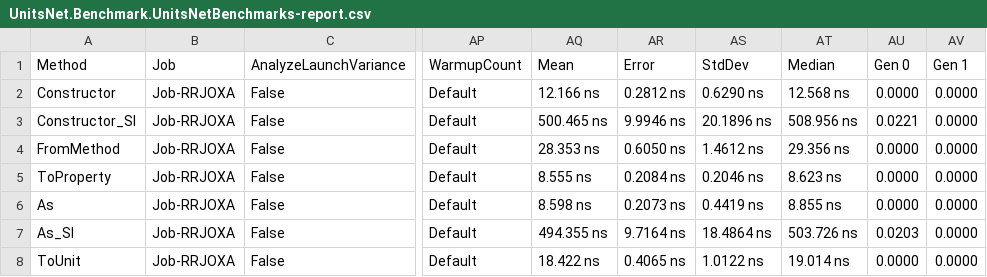
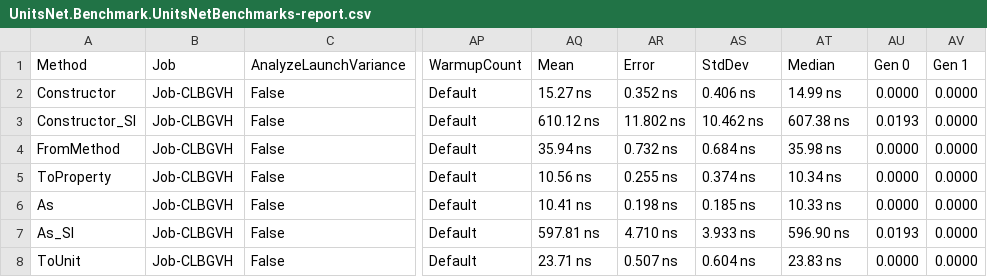
Before and after one commit to lipchev/UnitsNet-Benchmarks, a CSV file: benchmarks/net472/results/UnitsNet.Benchmark.UnitsNetBenchmarks-report.csv, drawn as a sheet; only a part is shown, gaps mark what is left out; the diff covers the shown part only; the diff names each change by its address in the sheet, - before the commit and + after, or states it on an @@ line.

Commit message:
Automatic benchmark generation for 7737b45625c1de0d54114cf0239467b7dca07d5b

```diff
--- a/benchmarks/net472/results/UnitsNet.Benchmark.UnitsNetBenchmarks-report.csv
+++ b/benchmarks/net472/results/UnitsNet.Benchmark.UnitsNetBenchmarks-report.csv
-B2:B8 (Job): Job-RRJOXA
+B2:B8 (Job): Job-CLBGVH
-AQ2 (Mean): 12.166 ns
+AQ2 (Mean): 15.27 ns
-AR2 (Error): 0.2812 ns
+AR2 (Error): 0.352 ns
-AS2 (StdDev): 0.6290 ns
+AS2 (StdDev): 0.406 ns
-AT2 (Median): 12.568 ns
+AT2 (Median): 14.99 ns
-AQ3 (Mean): 500.465 ns
+AQ3 (Mean): 610.12 ns
-AR3 (Error): 9.9946 ns
+AR3 (Error): 11.802 ns
-AS3 (StdDev): 20.1896 ns
+AS3 (StdDev): 10.462 ns
-AT3 (Median): 508.956 ns
+AT3 (Median): 607.38 ns
-AU3 (Gen 0): 0.0221
+AU3 (Gen 0): 0.0193
-AQ4 (Mean): 28.353 ns
+AQ4 (Mean): 35.94 ns
-AR4 (Error): 0.6050 ns
+AR4 (Error): 0.732 ns
-AS4 (StdDev): 1.4612 ns
+AS4 (StdDev): 0.684 ns
-AT4 (Median): 29.356 ns
+AT4 (Median): 35.98 ns
-AQ5 (Mean): 8.555 ns
+AQ5 (Mean): 10.56 ns
-AR5 (Error): 0.2084 ns
+AR5 (Error): 0.255 ns
-AS5 (StdDev): 0.2046 ns
+AS5 (StdDev): 0.374 ns
-AT5 (Median): 8.623 ns
+AT5 (Median): 10.34 ns
-AQ6 (Mean): 8.598 ns
+AQ6 (Mean): 10.41 ns
-AR6 (Error): 0.2073 ns
+AR6 (Error): 0.198 ns
-AS6 (StdDev): 0.4419 ns
+AS6 (StdDev): 0.185 ns
-AT6 (Median): 8.855 ns
+AT6 (Median): 10.33 ns
-AQ7 (Mean): 494.355 ns
+AQ7 (Mean): 597.81 ns
-AR7 (Error): 9.7164 ns
+AR7 (Error): 4.710 ns
-AS7 (StdDev): 18.4864 ns
+AS7 (StdDev): 3.933 ns
-AT7 (Median): 503.726 ns
+AT7 (Median): 596.90 ns
-AU7 (Gen 0): 0.0203
+AU7 (Gen 0): 0.0193
-AQ8 (Mean): 18.422 ns
+AQ8 (Mean): 23.71 ns
-AR8 (Error): 0.4065 ns
+AR8 (Error): 0.507 ns
-AS8 (StdDev): 1.0122 ns
+AS8 (StdDev): 0.604 ns
-AT8 (Median): 19.014 ns
+AT8 (Median): 23.83 ns
```
Also changed, not shown: 54 edited cells elsewhere in this file, 5 other files.
